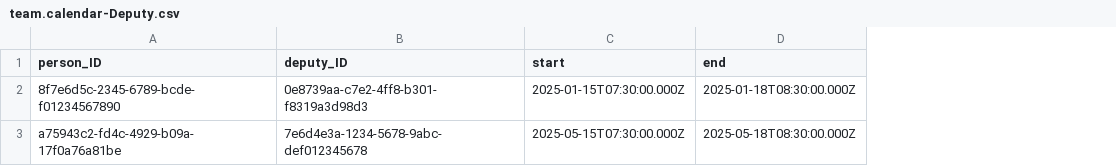
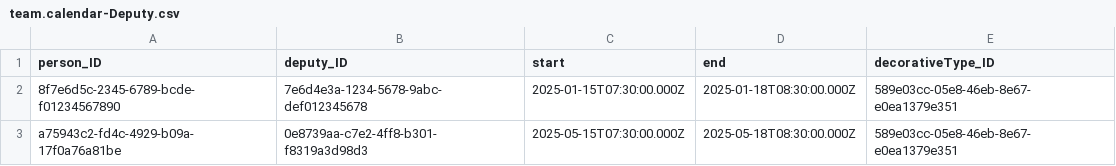
Before and after one commit to AslakFinnesand/Fagprove, a CSV file: db/data/team.calendar-Deputy.csv, drawn as a sheet; the diff names each change by its address in the sheet, - before the commit and + after, or states it on an @@ line.

```diff
--- a/db/data/team.calendar-Deputy.csv
+++ b/db/data/team.calendar-Deputy.csv
+column E (decorativeType_ID), rows 2-3: 589e03cc-05e8-46eb-8e67-e0ea1379e351 | 589e03cc-05e8-46eb-8e67-e0ea1379e351
-B2 (deputy_ID): 0e8739aa-c7e2-4ff8-b301-f8319a3d98d3
+B2 (deputy_ID): 7e6d4e3a-1234-5678-9abc-def012345678
-B3 (deputy_ID): 7e6d4e3a-1234-5678-9abc-def012345678
+B3 (deputy_ID): 0e8739aa-c7e2-4ff8-b301-f8319a3d98d3
```
Also changed, not shown: db/data/team.calendar-Absence.csv, db/data/team.calendar-DecorativLookup.csv, 10 other files.
